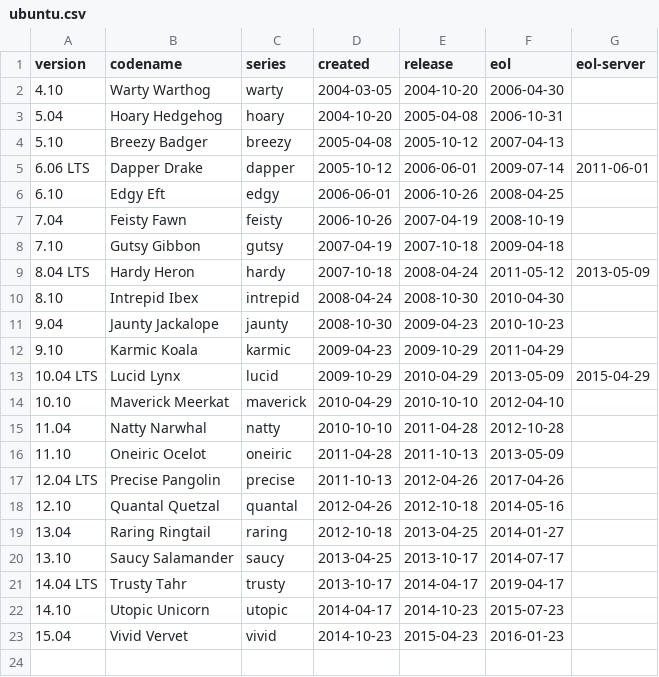
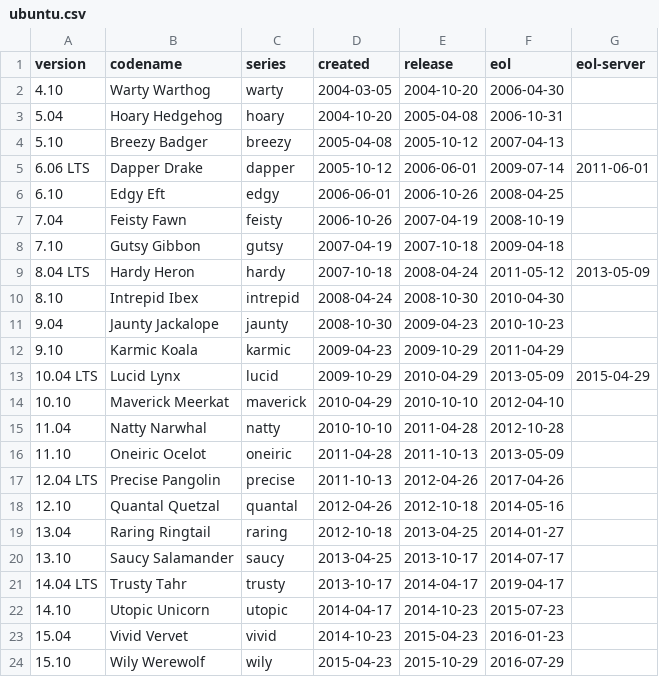
Before and after one commit to alvistack/debian-distro-info-data, a CSV file: ubuntu.csv, drawn as a sheet.

Commit message:
Add Ubuntu 15.10, with a provisional release date.

```diff
--- a/ubuntu.csv
+++ b/ubuntu.csv
@@ -23 +23,2 @@ version,codename,series,created,release,eol,eol-server
 15.04,Vivid Vervet,vivid,2014-10-23,2015-04-23,2016-01-23
+15.10,Wily Werewolf,wily,2015-04-23,2015-10-29,2016-07-29
```
Also changed, not shown: 1 other file.
